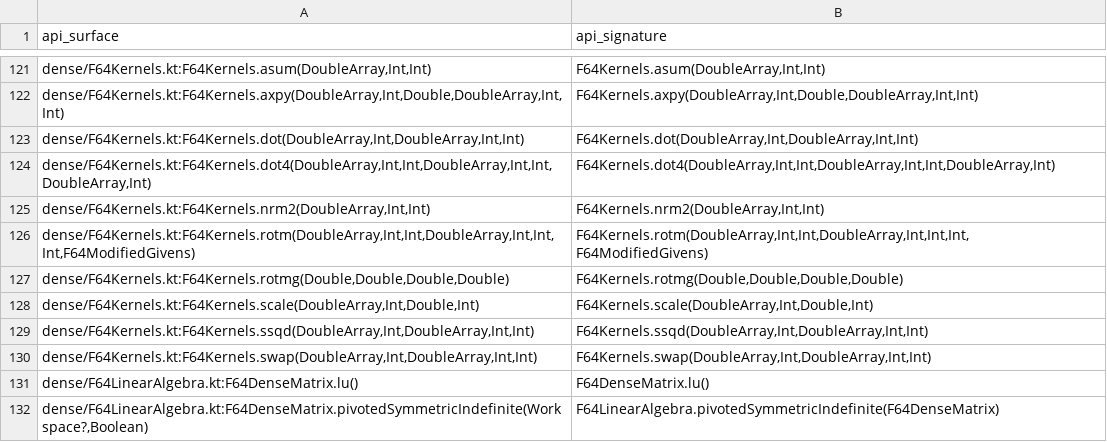
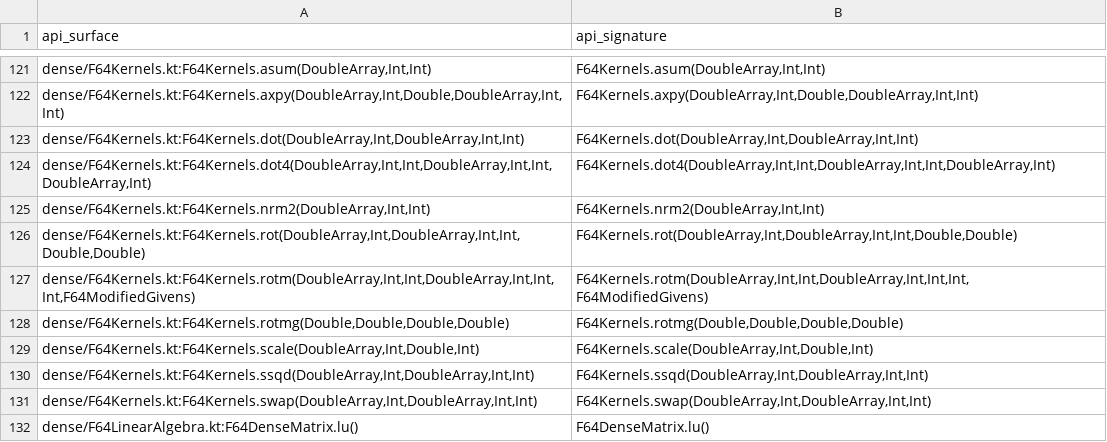
Before and after one commit to Eignex/koblas, a TSV file: koblas-bench/public-numerical-api.tsv, drawn as a sheet; only a part is shown, gaps mark what is left out; the shorter side is filled out with more unchanged rows; the diff names each change by its address in the sheet, - before the commit and + after, or states it on an @@ line.

Commit message:
feat: add a rot kernel and route the public rot through the seam

```diff
--- a/koblas-bench/public-numerical-api.tsv
+++ b/koblas-bench/public-numerical-api.tsv
+row 126: dense/F64Kernels.kt:F64Kernels.rot(DoubleArray,Int,DoubleArray,Int,Int,Double,Double) | F64Kernels.rot(DoubleArray,Int,DoubleArray,Int,Int,Double,Double)
```
Also changed, not shown: koblas-bench/benchmark-coverage.tsv, 23 other files.
